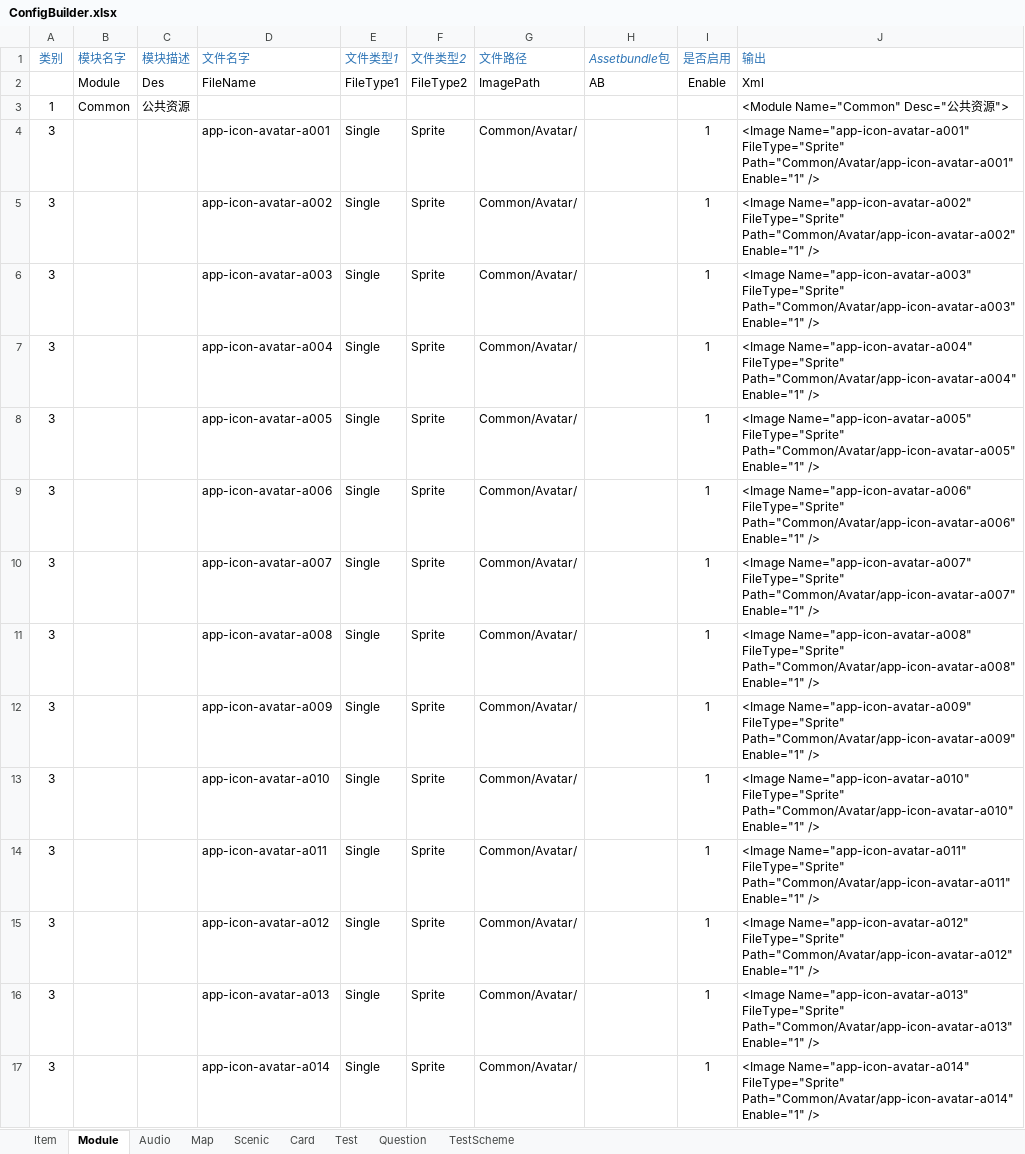
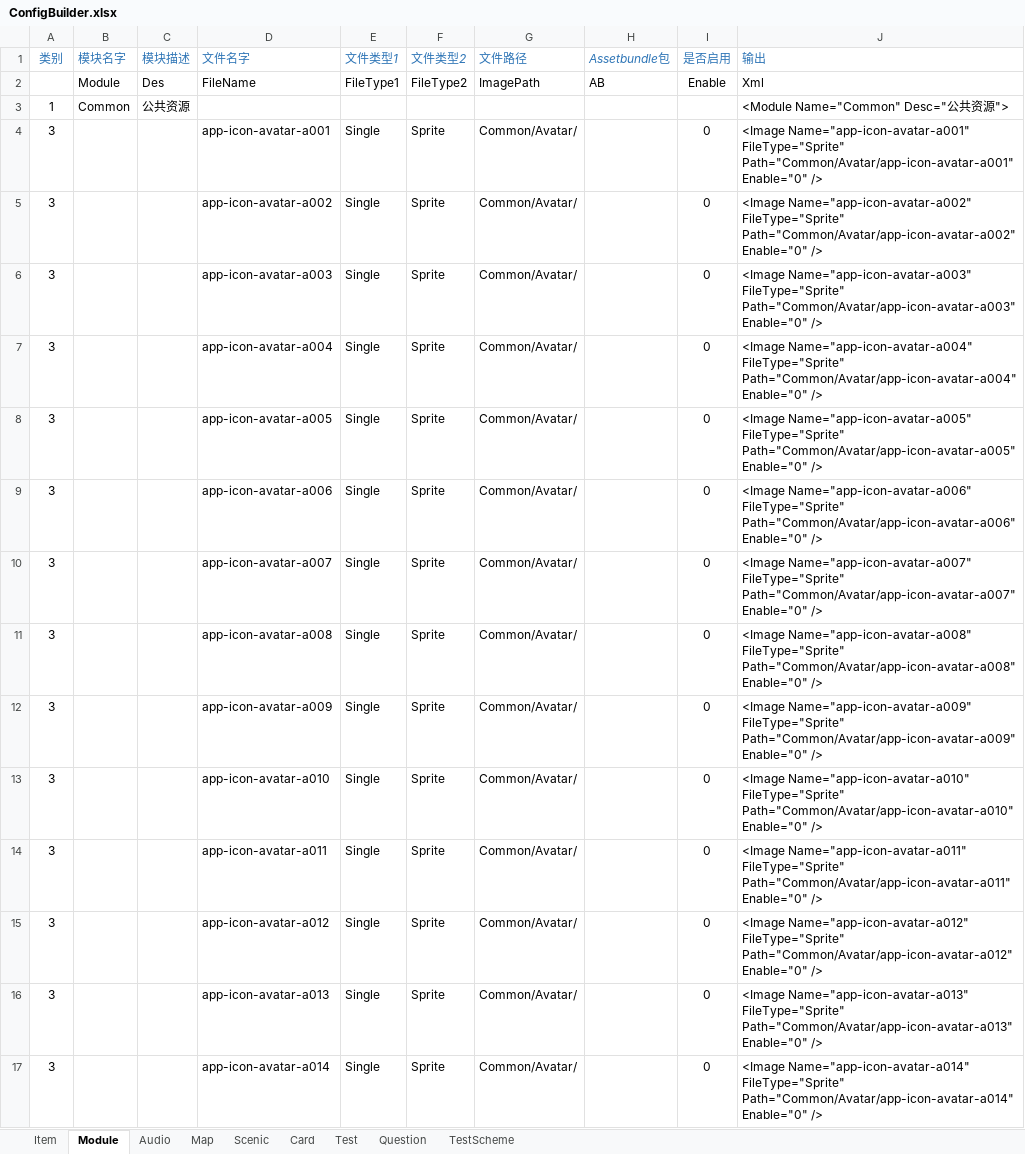
Before and after one commit to EarlyAnt/AppGame, an Excel workbook: Resources/configs/ConfigBuilder.xlsx, sheet Module, drawn as a sheet; only a part is shown; values as stored, in another font and other column widths than the file's, no borders; conditional formats not drawn; the diff covers the shown part only; the diff names each change by its address in the sheet, - before the commit and + after, or states it on an @@ line.

Commit message:
1.ModuleConfig.xml脚本，图片的配置改为assetbundle形式。 2.CommonResourceUtil.cs脚本，根据Module的配置，下载图片相关的assetbundle文件。 3.TreasureBox.cs脚本，还原“关闭宝箱”的代码，之前的问题是因为spine动画文件的版本不是最新的。 4.Cloud_1by1.prefab，Cloud_1by3.prefab，Cloud_2by2.prefab等预制体，替换添加ABSpriteLoader组件。 5.3201.prefab，3202.prefab等预制体，替换添加ABSpriteLoader组件。

```diff
--- a/Resources/configs/ConfigBuilder.xlsx (sheet Module)
+++ b/Resources/configs/ConfigBuilder.xlsx (sheet Module)
-I4:I17 (是否启用): 1
+I4:I17 (是否启用): 0
-J4 (输出): …FileType="Sprite" Path="Common/Avatar/app-icon-avatar-a001" Enable="1" />
+J4 (输出): …FileType="Sprite" Path="Common/Avatar/app-icon-avatar-a001" Enable="0" />
-J5 (输出): …FileType="Sprite" Path="Common/Avatar/app-icon-avatar-a002" Enable="1" />
+J5 (输出): …FileType="Sprite" Path="Common/Avatar/app-icon-avatar-a002" Enable="0" />
-J6 (输出): …FileType="Sprite" Path="Common/Avatar/app-icon-avatar-a003" Enable="1" />
+J6 (输出): …FileType="Sprite" Path="Common/Avatar/app-icon-avatar-a003" Enable="0" />
-J7 (输出): …FileType="Sprite" Path="Common/Avatar/app-icon-avatar-a004" Enable="1" />
+J7 (输出): …FileType="Sprite" Path="Common/Avatar/app-icon-avatar-a004" Enable="0" />
-J8 (输出): …FileType="Sprite" Path="Common/Avatar/app-icon-avatar-a005" Enable="1" />
+J8 (输出): …FileType="Sprite" Path="Common/Avatar/app-icon-avatar-a005" Enable="0" />
-J9 (输出): …FileType="Sprite" Path="Common/Avatar/app-icon-avatar-a006" Enable="1" />
+J9 (输出): …FileType="Sprite" Path="Common/Avatar/app-icon-avatar-a006" Enable="0" />
-J10 (输出): …FileType="Sprite" Path="Common/Avatar/app-icon-avatar-a007" Enable="1" />
+J10 (输出): …FileType="Sprite" Path="Common/Avatar/app-icon-avatar-a007" Enable="0" />
-J11 (输出): …FileType="Sprite" Path="Common/Avatar/app-icon-avatar-a008" Enable="1" />
+J11 (输出): …FileType="Sprite" Path="Common/Avatar/app-icon-avatar-a008" Enable="0" />
-J12 (输出): …FileType="Sprite" Path="Common/Avatar/app-icon-avatar-a009" Enable="1" />
+J12 (输出): …FileType="Sprite" Path="Common/Avatar/app-icon-avatar-a009" Enable="0" />
-J13 (输出): …FileType="Sprite" Path="Common/Avatar/app-icon-avatar-a010" Enable="1" />
+J13 (输出): …FileType="Sprite" Path="Common/Avatar/app-icon-avatar-a010" Enable="0" />
-J14 (输出): …FileType="Sprite" Path="Common/Avatar/app-icon-avatar-a011" Enable="1" />
+J14 (输出): …FileType="Sprite" Path="Common/Avatar/app-icon-avatar-a011" Enable="0" />
-J15 (输出): …FileType="Sprite" Path="Common/Avatar/app-icon-avatar-a012" Enable="1" />
+J15 (输出): …FileType="Sprite" Path="Common/Avatar/app-icon-avatar-a012" Enable="0" />
-J16 (输出): …FileType="Sprite" Path="Common/Avatar/app-icon-avatar-a013" Enable="1" />
+J16 (输出): …FileType="Sprite" Path="Common/Avatar/app-icon-avatar-a013" Enable="0" />
-J17 (输出): …FileType="Sprite" Path="Common/Avatar/app-icon-avatar-a014" Enable="1" />
+J17 (输出): …FileType="Sprite" Path="Common/Avatar/app-icon-avatar-a014" Enable="0" />
```
Also changed, not shown: 3 added rows and 152 edited cells elsewhere in this sheet, formulas that keep their value, 12 other files.
